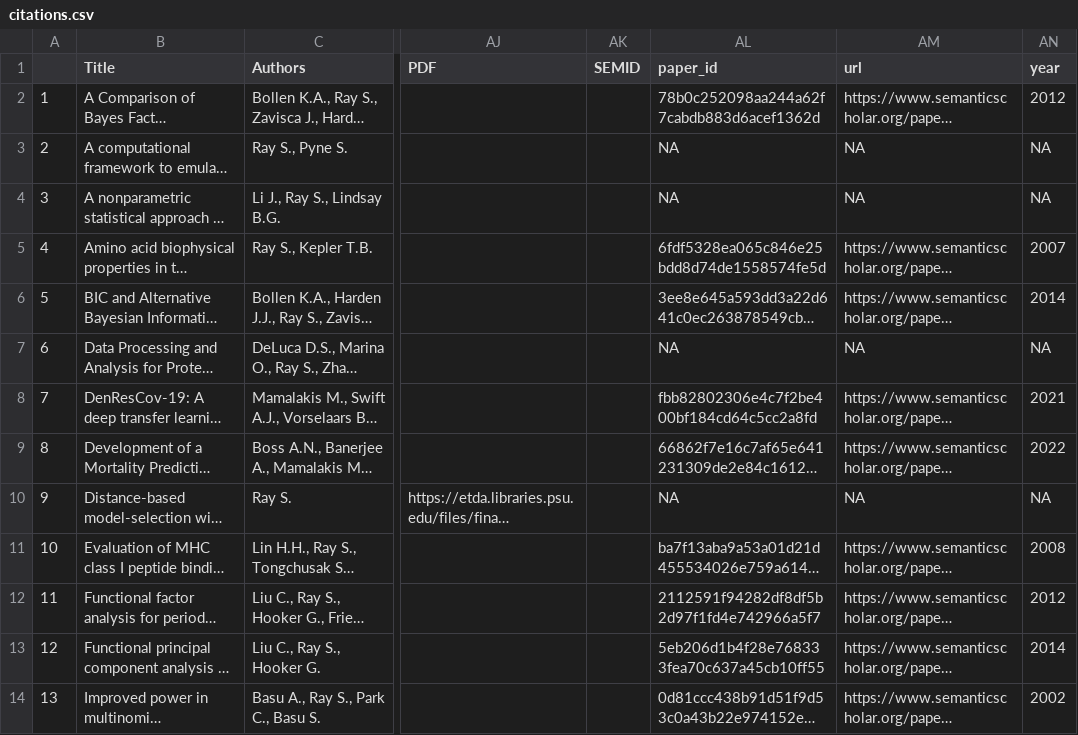
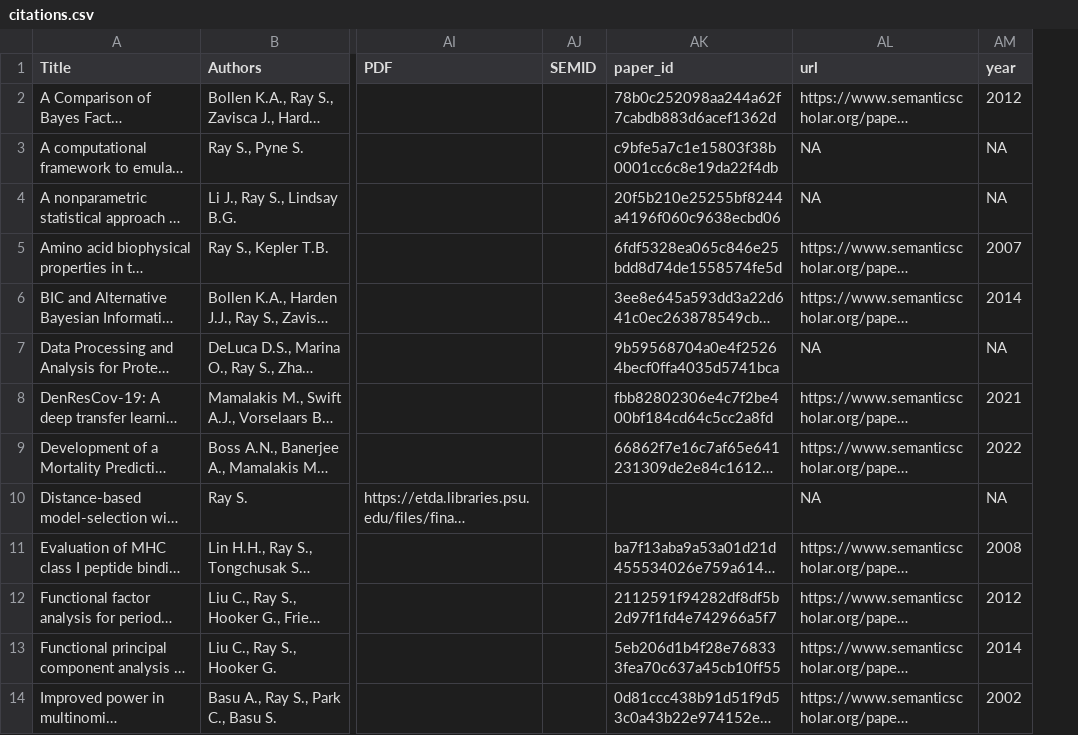
Before and after one commit to surajitstat/surajitstat.github.io, a CSV file: _data/citations.csv, drawn as a sheet; only a part is shown, gaps mark what is left out; long unchanged cells end in …; removed rows and columns are numbered as before the commit, all else as after; the diff covers the shown part only; the diff names each change by its address in the sheet, - before the commit and + after, or states it on an @@ line.

```diff
--- a/_data/citations.csv
+++ b/_data/citations.csv
-column A, rows 2-14: 1 | 2 | 3 | 4 | 5 | 6 | 7 | 8 | 9 | 10 | 11 | 12 | 13
-AK3 (paper_id): NA
+AK3 (paper_id): c9bfe5a7c1e15803f38b0001cc6c8e19da22f4db
-AK4 (paper_id): NA
+AK4 (paper_id): 20f5b210e25255bf8244a4196f060c9638ecbd06
-AK7 (paper_id): NA
+AK7 (paper_id): 9b59568704a0e4f25264becf0ffa4035d5741bca
-AK10 (paper_id): NA
+AK10 (paper_id): (empty)
```
Also changed, not shown: 6 edited cells elsewhere in this file, 4 other files.
